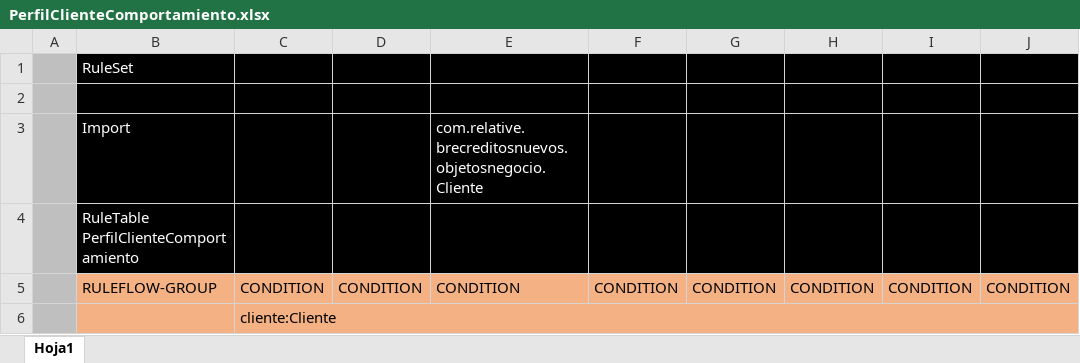
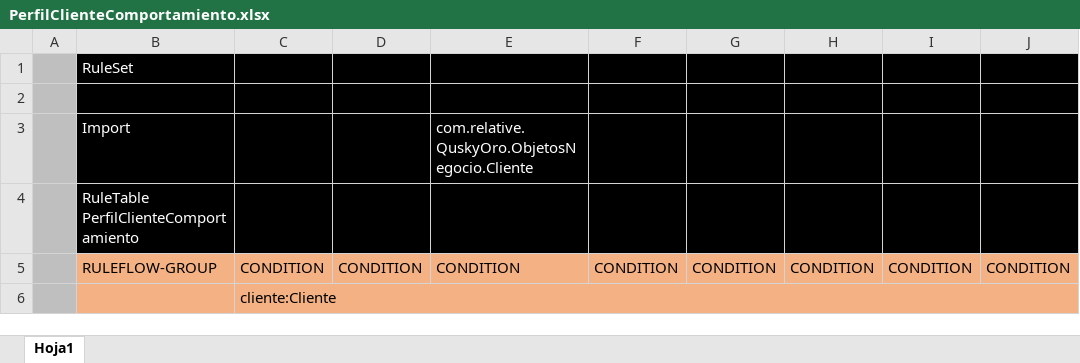
Before and after one commit to sirportu/QuskiOro, an Excel workbook: src/main/resources/com/relative/QuskyOro/Matrices/PerfilClienteComportamiento.xlsx, sheet Hoja1, drawn as a sheet; only a part is shown; values as stored, in another font and other column widths than the file's, no borders; charts and pictures not drawn; the diff names each change by its address in the sheet, - before the commit and + after, or states it on an @@ line.

```diff
--- a/src/main/resources/com/relative/QuskyOro/Matrices/PerfilClienteComportamiento.xlsx (sheet Hoja1)
+++ b/src/main/resources/com/relative/QuskyOro/Matrices/PerfilClienteComportamiento.xlsx (sheet Hoja1)
-E3: com.relative.brecreditosnuevos.objetosnegocio.Cliente
+E3: com.relative.QuskyOro.ObjetosNegocio.Cliente
```
Also changed, not shown: charts or pictures, src/main/resources/com/relative/QuskyOro/Matrices/BaseServicios.xlsx, src/main/resources/com/relative/QuskyOro/Matrices/ColateralClientesExternos.xlsx, 10 other files.
